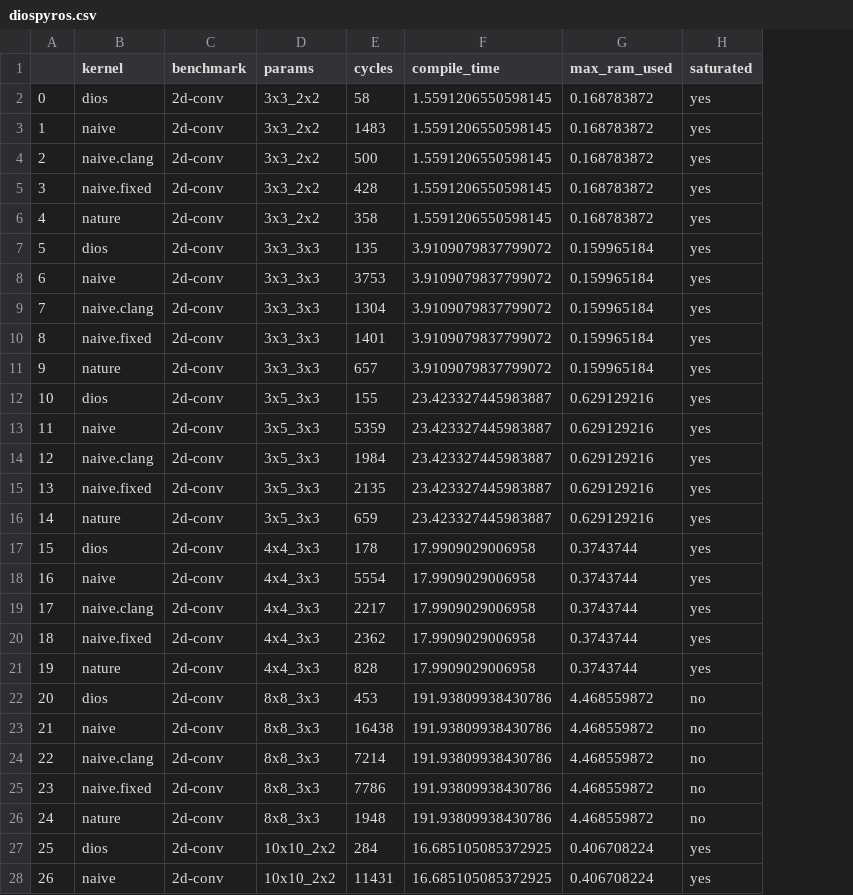
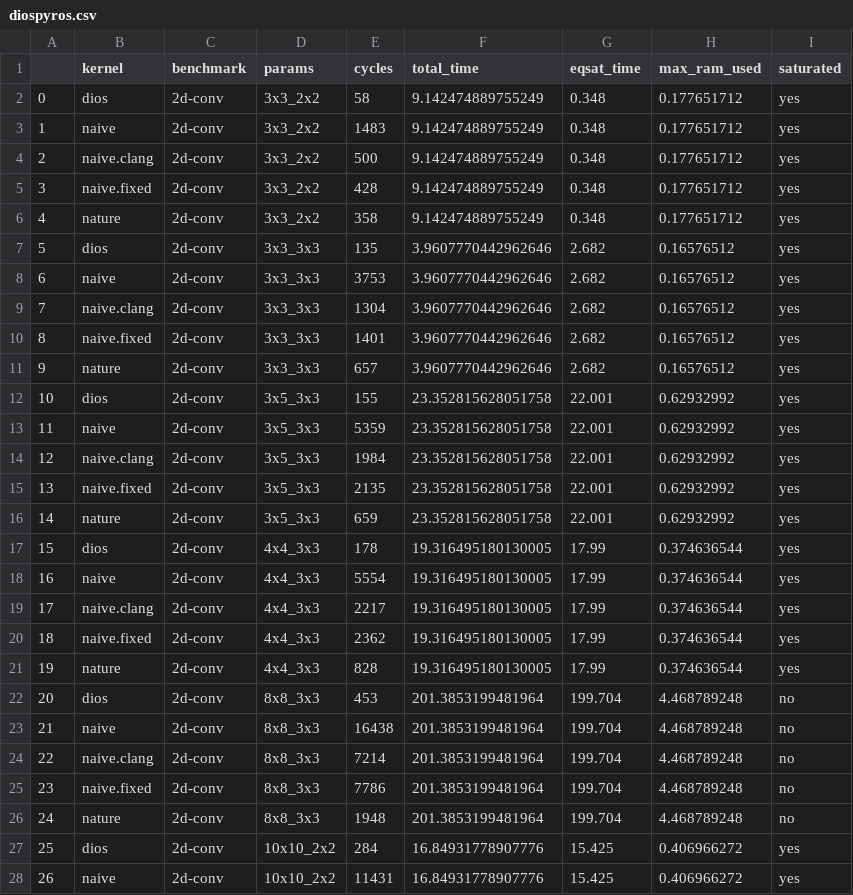
Before and after one commit to benginow/comp-gen, a CSV file: server/figs/data/diospyros.csv, drawn as a sheet; only a part is shown; removed rows and columns are numbered as before the commit, all else as after; the diff covers the shown part only; the diff names each change by its address in the sheet, - before the commit and + after, or states it on an @@ line.

```diff
--- a/server/figs/data/diospyros.csv
+++ b/server/figs/data/diospyros.csv
-column F (compile_time), rows 2-28: 1.5591206550598145 | 1.5591206550598145 | 1.5591206550598145 | 1.5591206550598145 | 1.5591206550598145 | 3.9109079837799072 | 3.9109079837799072 | 3.9109079837799072 | 3.9109079837799072 | 3.9109079837799072 | 23.423327445983887 | 23.423327445983887 | 23.423327445983887 | 23.423327445983887 | 23.423327445983887 | 17.9909029006958 | 17.9909029006958 | 17.9909029006958 | 17.9909029006958 | 17.9909029006958 | 191.93809938430786 | 191.93809938430786 | 191.93809938430786 | 191.93809938430786 | 191.93809938430786 | 16.685105085372925 | 16.685105085372925
+column F (total_time), rows 2-28: 9.142474889755249 | 9.142474889755249 | 9.142474889755249 | 9.142474889755249 | 9.142474889755249 | 3.9607770442962646 | 3.9607770442962646 | 3.9607770442962646 | 3.9607770442962646 | 3.9607770442962646 | 23.352815628051758 | 23.352815628051758 | 23.352815628051758 | 23.352815628051758 | 23.352815628051758 | 19.316495180130005 | 19.316495180130005 | 19.316495180130005 | 19.316495180130005 | 19.316495180130005 | 201.3853199481964 | 201.3853199481964 | 201.3853199481964 | 201.3853199481964 | 201.3853199481964 | 16.84931778907776 | 16.84931778907776
+column G (eqsat_time), rows 2-28: 0.348 | 0.348 | 0.348 | 0.348 | 0.348 | 2.682 | 2.682 | 2.682 | 2.682 | 2.682 | 22.001 | 22.001 | 22.001 | 22.001 | 22.001 | 17.99 | 17.99 | 17.99 | 17.99 | 17.99 | 199.704 | 199.704 | 199.704 | 199.704 | 199.704 | 15.425 | 15.425
-H2:H6 (max_ram_used): 0.168783872
+H2:H6 (max_ram_used): 0.177651712
-H7:H11 (max_ram_used): 0.159965184
+H7:H11 (max_ram_used): 0.16576512
-H12:H16 (max_ram_used): 0.629129216
+H12:H16 (max_ram_used): 0.62932992
-H17:H21 (max_ram_used): 0.3743744
+H17:H21 (max_ram_used): 0.374636544
-H22:H26 (max_ram_used): 4.468559872
+H22:H26 (max_ram_used): 4.468789248
-H27:H28 (max_ram_used): 0.406708224
+H27:H28 (max_ram_used): 0.406966272
```
Also changed, not shown: 107 edited cells elsewhere in this file, 6 other files.
